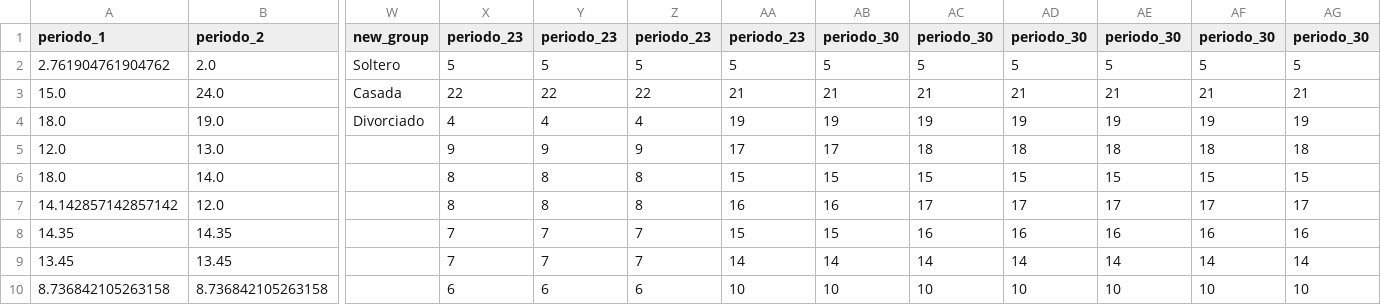
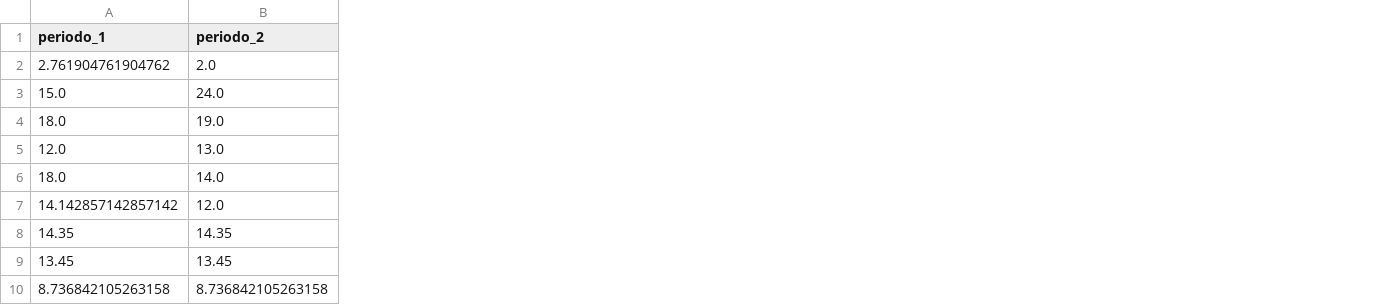
Before and after one commit to CarloseRochav/ia_modelForestRegression, a CSV file: apiRest/recibidos/period_sem_table_modified-ToTestNew.csv, drawn as a sheet; only a part is shown, gaps mark what is left out; the diff covers the shown part only; the diff names each change by its address in the sheet, - before the commit and + after, or states it on an @@ line.

```diff
--- a/apiRest/recibidos/period_sem_table_modified-ToTestNew.csv
+++ b/apiRest/recibidos/period_sem_table_modified-ToTestNew.csv
-column W (new_group), rows 2-4: Soltero | Casada | Divorciado
-column X (periodo_23), rows 2-10: 5 | 22 | 4 | 9 | 8 | 8 | 7 | 7 | 6
-column Y (periodo_23), rows 2-10: 5 | 22 | 4 | 9 | 8 | 8 | 7 | 7 | 6
-column Z (periodo_23), rows 2-10: 5 | 22 | 4 | 9 | 8 | 8 | 7 | 7 | 6
-column AA (periodo_23), rows 2-10: 5 | 21 | 19 | 17 | 15 | 16 | 15 | 14 | 10
-column AB (periodo_30), rows 2-10: 5 | 21 | 19 | 17 | 15 | 16 | 15 | 14 | 10
-column AC (periodo_30), rows 2-10: 5 | 21 | 19 | 18 | 15 | 17 | 16 | 14 | 10
-column AD (periodo_30), rows 2-10: 5 | 21 | 19 | 18 | 15 | 17 | 16 | 14 | 10
-column AE (periodo_30), rows 2-10: 5 | 21 | 19 | 18 | 15 | 17 | 16 | 14 | 10
-column AF (periodo_30), rows 2-10: 5 | 21 | 19 | 18 | 15 | 17 | 16 | 14 | 10
-column AG (periodo_30), rows 2-10: 5 | 21 | 19 | 18 | 15 | 17 | 16 | 14 | 10
```
Also changed, not shown: 28 removed columns and 14 edited cells elsewhere in this file, data/tabla_grupos.csv, 6 other files.
